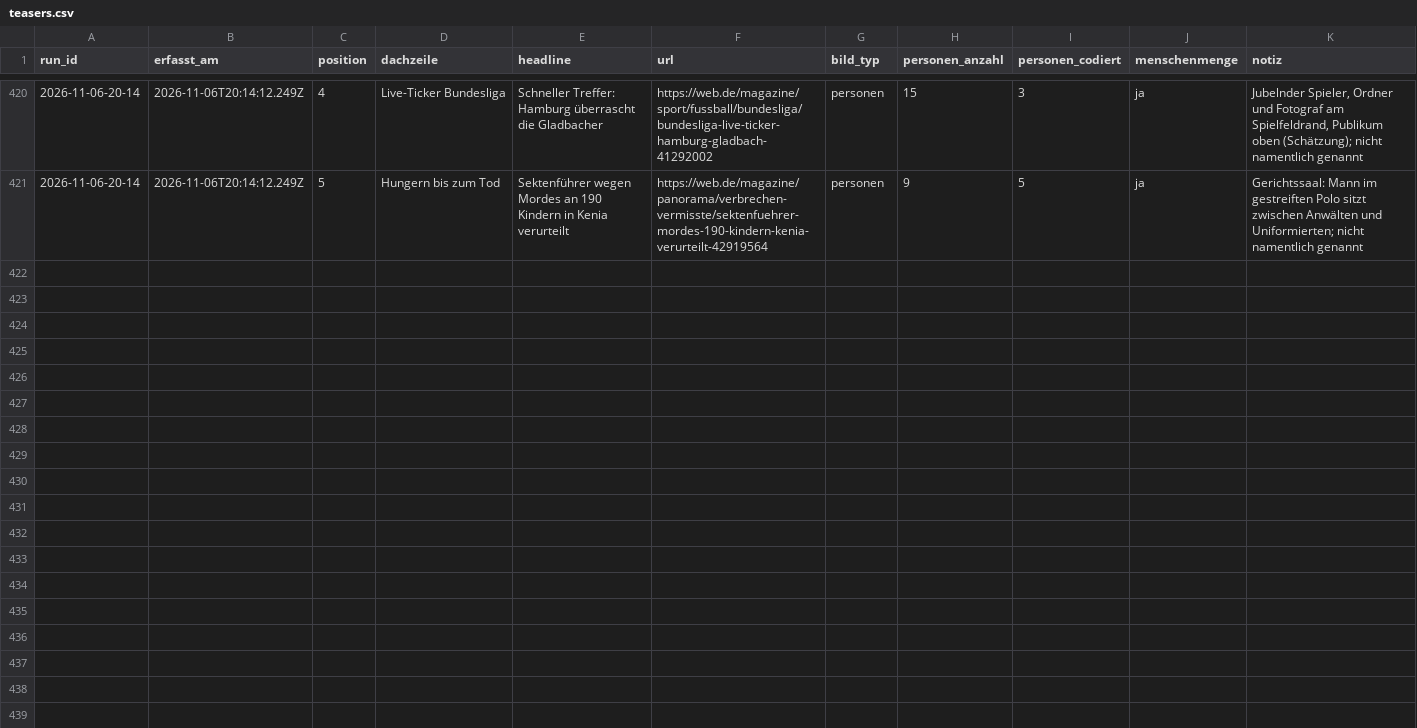
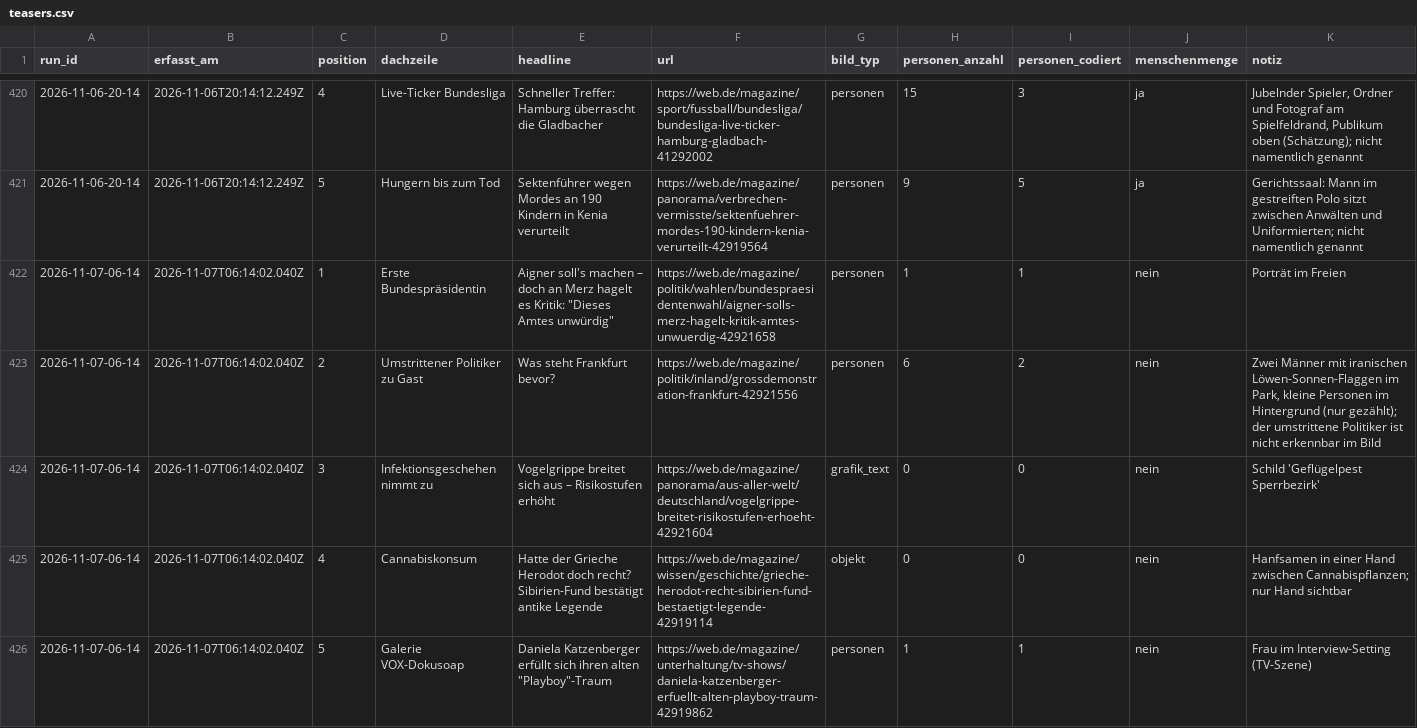
Before and after one commit to happkatharina71-bit/crmd, a CSV file: webde-monitor/data/teasers.csv, drawn as a sheet; only a part is shown, gaps mark what is left out; the diff names each change by its address in the sheet, - before the commit and + after, or states it on an @@ line.

```diff
--- a/webde-monitor/data/teasers.csv
+++ b/webde-monitor/data/teasers.csv
+row 422: 2026-11-07-06-14 | 2026-11-07T06:14:02.040Z | 1 | Erste Bundespräsidentin | Aigner soll's machen – doch an Merz hagelt es Kritik: "Dieses Amtes unwürdig" | https://web.de/magazine/politik/wahlen/bundespraesidentenwahl/aigner-solls-merz-hagelt-kritik-amtes-unwuerdig-42921658 | personen | 1 | 1 | nein | Porträt im Freien
+row 423: 2026-11-07-06-14 | 2026-11-07T06:14:02.040Z | 2 | Umstrittener Politiker zu Gast | Was steht Frankfurt bevor? | https://web.de/magazine/politik/inland/grossdemonstration-frankfurt-42921556 | personen | 6 | 2 | nein | Zwei Männer mit iranischen Löwen-Sonnen-Flaggen im Park, kleine Personen im Hintergrund (nur gezählt); der umstrittene Politiker ist nicht erkennbar im Bild
+row 424: 2026-11-07-06-14 | 2026-11-07T06:14:02.040Z | 3 | Infektionsgeschehen nimmt zu | Vogelgrippe breitet sich aus – Risikostufen erhöht | https://web.de/magazine/panorama/aus-aller-welt/deutschland/vogelgrippe-breitet-risikostufen-erhoeht-42921604 | grafik_text | 0 | 0 | nein | Schild 'Geflügelpest Sperrbezirk'
+row 425: 2026-11-07-06-14 | 2026-11-07T06:14:02.040Z | 4 | Cannabiskonsum | Hatte der Grieche Herodot doch recht? Sibirien-Fund bestätigt antike Legende | https://web.de/magazine/wissen/geschichte/grieche-herodot-recht-sibirien-fund-bestaetigt-legende-42919114 | objekt | 0 | 0 | nein | Hanfsamen in einer Hand zwischen Cannabispflanzen; nur Hand sichtbar
+row 426: 2026-11-07-06-14 | 2026-11-07T06:14:02.040Z | 5 | Galerie VOX-Dokusoap | Daniela Katzenberger erfüllt sich ihren alten "Playboy"-Traum | https://web.de/magazine/unterhaltung/tv-shows/daniela-katzenberger-erfuellt-alten-playboy-traum-42919862 | personen | 1 | 1 | nein | Frau im Interview-Setting (TV-Szene)
```
Also changed, not shown: webde-monitor/data/persons.csv, 7 other files.
